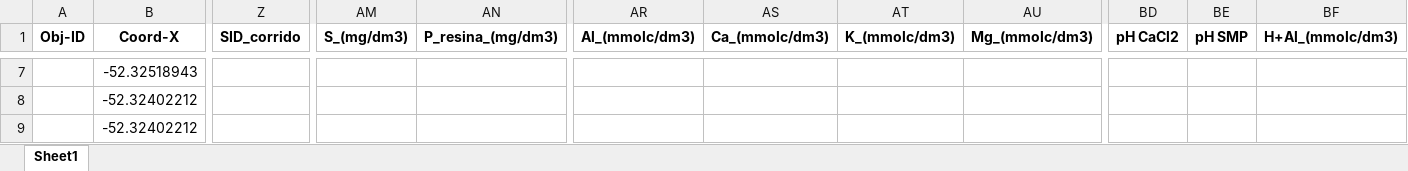
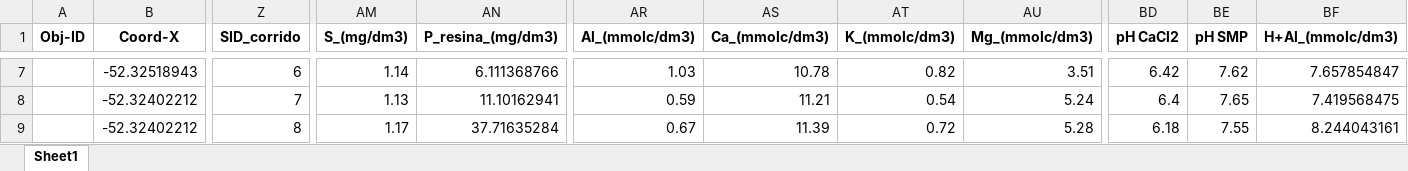
Before and after one commit to agrorobotica-miguelsantos/Dashoboard_ATVOS, an Excel workbook: pedidos/F2026017S.xlsx, sheet Sheet1, drawn as a sheet; only a part is shown, gaps mark what is left out; values as stored, in another font and other column widths than the file's, no borders; the diff covers the shown part only; the diff names each change by its address in the sheet, - before the commit and + after, or states it on an @@ line.

```diff
--- a/pedidos/F2026017S.xlsx (sheet Sheet1)
+++ b/pedidos/F2026017S.xlsx (sheet Sheet1)
-Z7 (SID_corrido): (empty)
+Z7 (SID_corrido): 6
-AM7 (S_(mg/dm3)): (empty)
+AM7 (S_(mg/dm3)): 1.14
-AN7 (P_resina_(mg/dm3)): (empty)
+AN7 (P_resina_(mg/dm3)): 6.111368766
-AR7 (Al_(mmolc/dm3)): (empty)
+AR7 (Al_(mmolc/dm3)): 1.03
-AS7 (Ca_(mmolc/dm3)): (empty)
+AS7 (Ca_(mmolc/dm3)): 10.78
-AT7 (K_(mmolc/dm3)): (empty)
+AT7 (K_(mmolc/dm3)): 0.82
-AU7 (Mg_(mmolc/dm3)): (empty)
+AU7 (Mg_(mmolc/dm3)): 3.51
-BD7 (pH CaCl2): (empty)
+BD7 (pH CaCl2): 6.42
-BE7 (pH SMP): (empty)
+BE7 (pH SMP): 7.62
-BF7 (H+Al_(mmolc/dm3)): (empty)
+BF7 (H+Al_(mmolc/dm3)): 7.657854847
-Z8 (SID_corrido): (empty)
+Z8 (SID_corrido): 7
-AM8 (S_(mg/dm3)): (empty)
+AM8 (S_(mg/dm3)): 1.13
-AN8 (P_resina_(mg/dm3)): (empty)
+AN8 (P_resina_(mg/dm3)): 11.10162941
-AR8 (Al_(mmolc/dm3)): (empty)
+AR8 (Al_(mmolc/dm3)): 0.59
-AS8 (Ca_(mmolc/dm3)): (empty)
+AS8 (Ca_(mmolc/dm3)): 11.21
-AT8 (K_(mmolc/dm3)): (empty)
+AT8 (K_(mmolc/dm3)): 0.54
-AU8 (Mg_(mmolc/dm3)): (empty)
+AU8 (Mg_(mmolc/dm3)): 5.24
-BD8 (pH CaCl2): (empty)
+BD8 (pH CaCl2): 6.4
-BE8 (pH SMP): (empty)
+BE8 (pH SMP): 7.65
-BF8 (H+Al_(mmolc/dm3)): (empty)
+BF8 (H+Al_(mmolc/dm3)): 7.419568475
-Z9 (SID_corrido): (empty)
+Z9 (SID_corrido): 8
-AM9 (S_(mg/dm3)): (empty)
+AM9 (S_(mg/dm3)): 1.17
-AN9 (P_resina_(mg/dm3)): (empty)
+AN9 (P_resina_(mg/dm3)): 37.71635284
-AR9 (Al_(mmolc/dm3)): (empty)
+AR9 (Al_(mmolc/dm3)): 0.67
-AS9 (Ca_(mmolc/dm3)): (empty)
+AS9 (Ca_(mmolc/dm3)): 11.39
-AT9 (K_(mmolc/dm3)): (empty)
+AT9 (K_(mmolc/dm3)): 0.72
-AU9 (Mg_(mmolc/dm3)): (empty)
+AU9 (Mg_(mmolc/dm3)): 5.28
-BD9 (pH CaCl2): (empty)
+BD9 (pH CaCl2): 6.18
-BE9 (pH SMP): (empty)
+BE9 (pH SMP): 7.55
-BF9 (H+Al_(mmolc/dm3)): (empty)
+BF9 (H+Al_(mmolc/dm3)): 8.244043161
```
Also changed, not shown: 424 edited cells elsewhere in this sheet, pedidos/F2026018S.xlsx.
